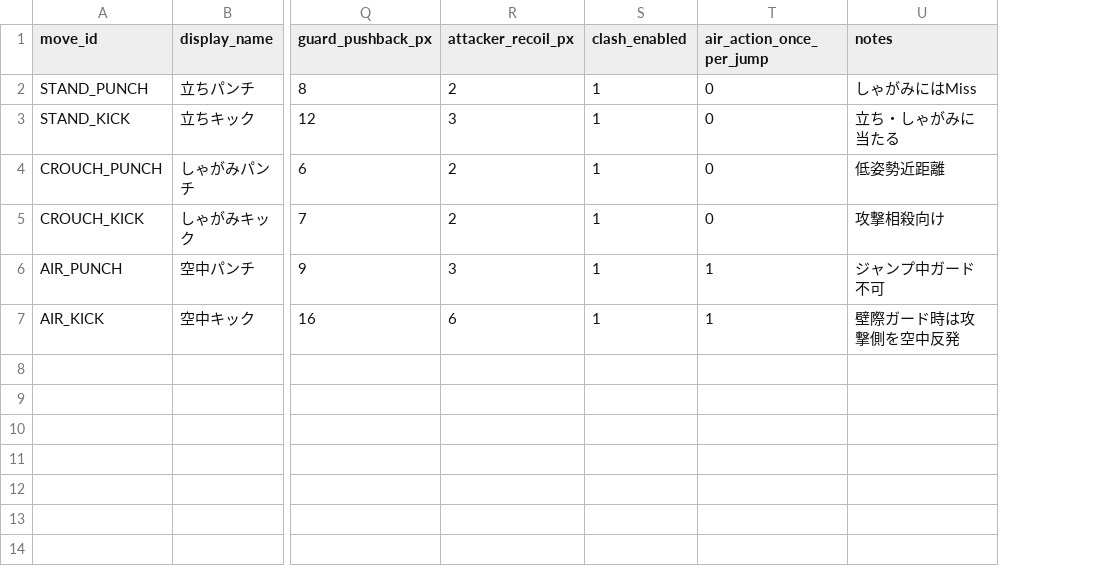
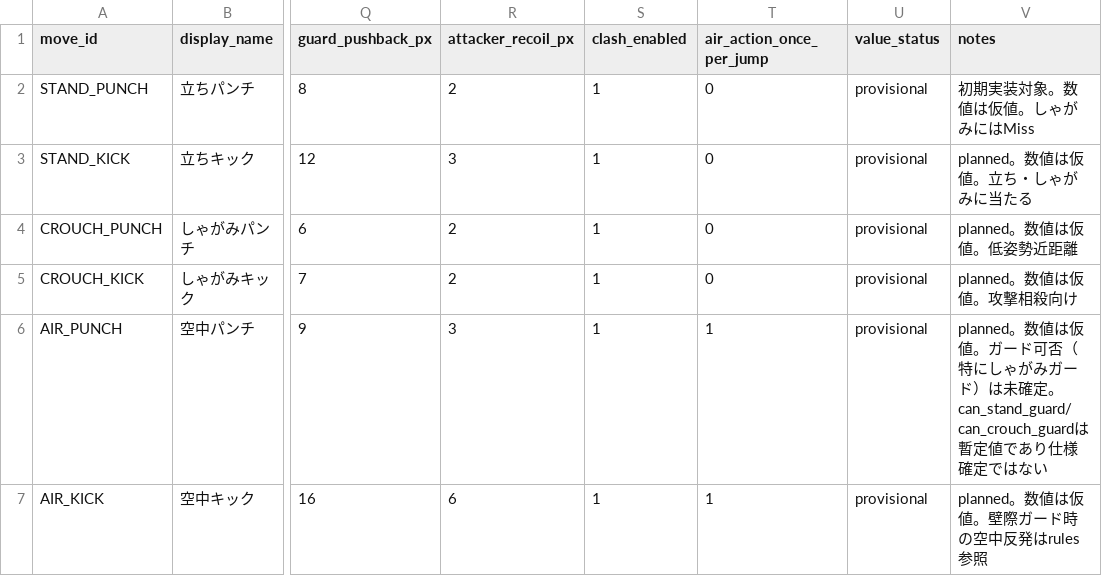
Before and after one commit to takahashiPL/FightingGameTrial, a CSV file: data/moves.csv, drawn as a sheet; only a part is shown, gaps mark what is left out; addresses are those after the commit; the diff names each change by its address in the sheet, - before the commit and + after, or states it on an @@ line.

```diff
--- a/data/moves.csv
+++ b/data/moves.csv
+column U (value_status), rows 2-7: all provisional
-V2 (notes): しゃがみにはMiss
+V2 (notes): 初期実装対象。数値は仮値。しゃがみにはMiss
-V3 (notes): 立ち・しゃがみに当たる
+V3 (notes): planned。数値は仮値。立ち・しゃがみに当たる
-V4 (notes): 低姿勢近距離
+V4 (notes): planned。数値は仮値。低姿勢近距離
-V5 (notes): 攻撃相殺向け
+V5 (notes): planned。数値は仮値。攻撃相殺向け
-V6 (notes): ジャンプ中ガード不可
+V6 (notes): planned。数値は仮値。ガード可否（特にしゃがみガード）は未確定。can_stand_guard/can_crouch_guardは暫定値であり仕様確定ではない
-V7 (notes): 壁際ガード時は攻撃側を空中反発
+V7 (notes): planned。数値は仮値。壁際ガード時の空中反発はrules参照
```
Also changed, not shown: art/spritesheet_layout.csv, data/boxes.csv, 10 other files.
